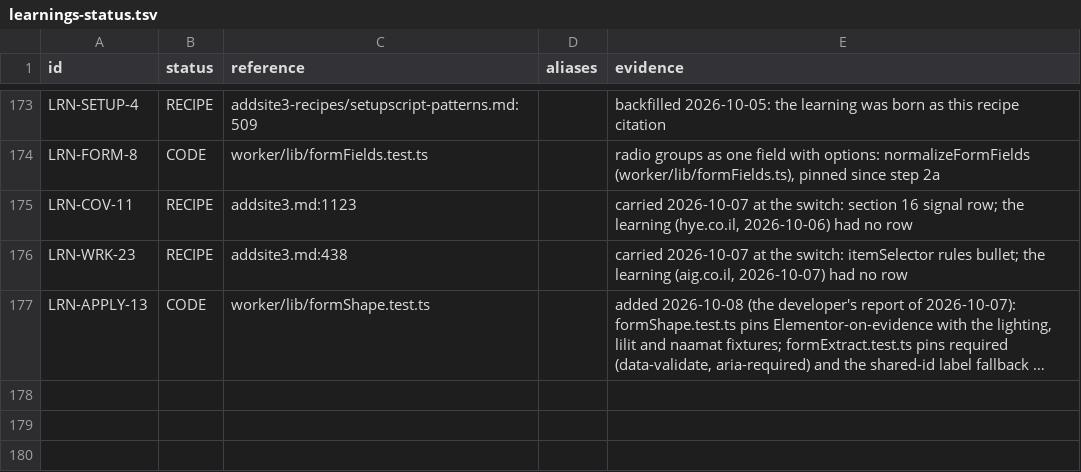
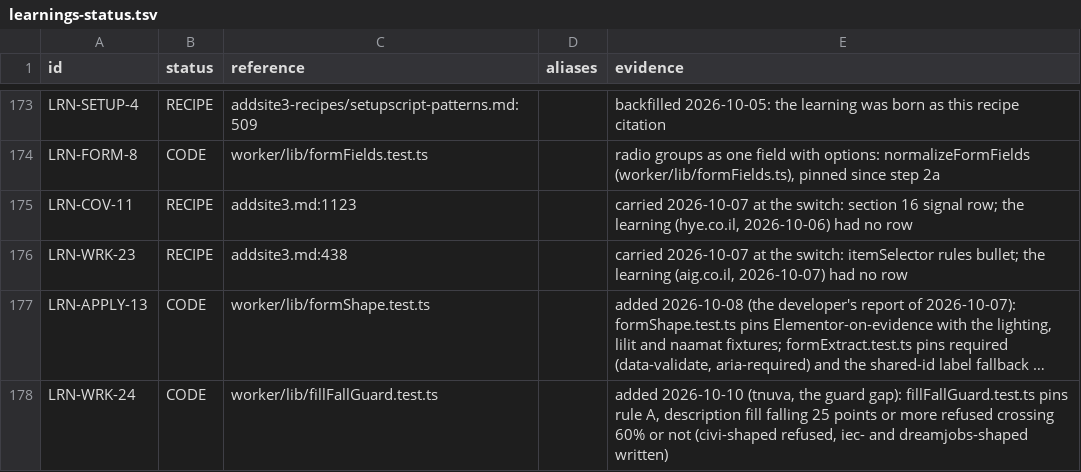
Before and after one commit to oren-havshush/haide-scrapper, a TSV file: docs/learnings-status.tsv, drawn as a sheet; only a part is shown, gaps mark what is left out; long unchanged cells end in …; the diff names each change by its address in the sheet, - before the commit and + after, or states it on an @@ line.

```diff
--- a/docs/learnings-status.tsv
+++ b/docs/learnings-status.tsv
+row 178: LRN-WRK-24 | CODE | worker/lib/fillFallGuard.test.ts |  | added 2026-10-10 (tnuva, the guard gap): fillFallGuard.test.ts pins rule A, description fill falling 25 points or more refused crossing 60% or not (civi-shaped refused, iec- and dreamjobs-shaped written)
```
Also changed, not shown: 5 other files.
